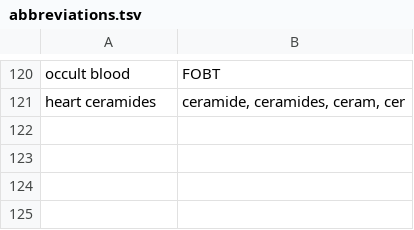
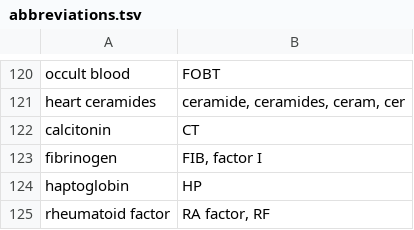
Before and after one commit to caufieldjh/brrr, a TSV file: abbreviations.tsv, drawn as a sheet; only a part is shown, gaps mark what is left out.

```diff
--- a/abbreviations.tsv
+++ b/abbreviations.tsv
@@ -121 +121,5 @@ occult blood	FOBT
 heart ceramides	ceramide, ceramides, ceram, cer
+calcitonin	CT
+fibrinogen	FIB, factor I
+haptoglobin	HP
+rheumatoid factor	RA factor, RF
```
Also changed, not shown: measurements.tsv, sources.tsv, 1 other file.
